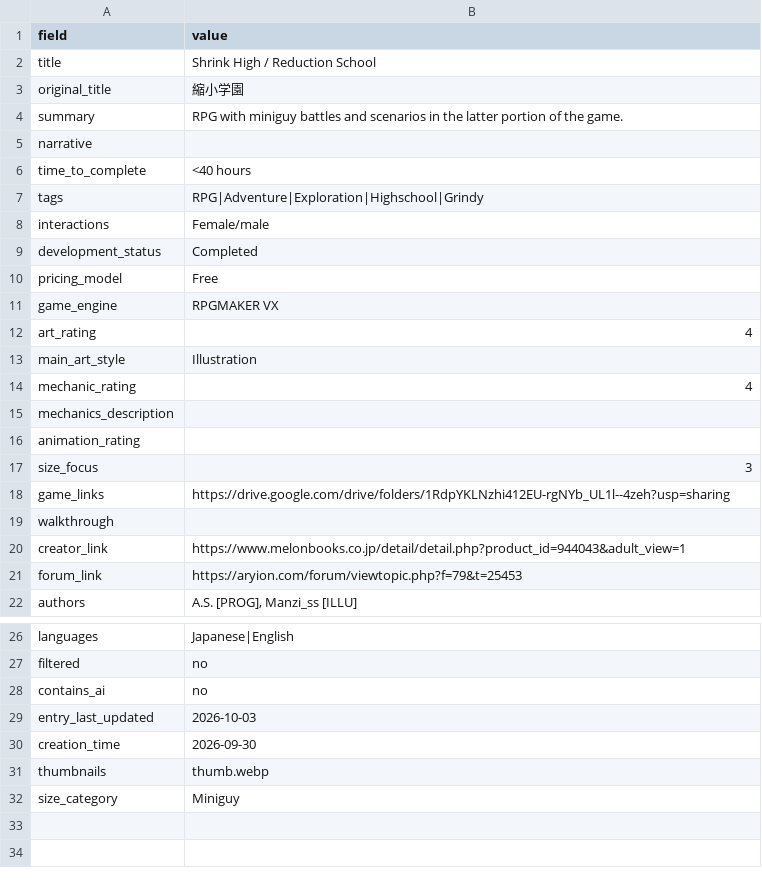
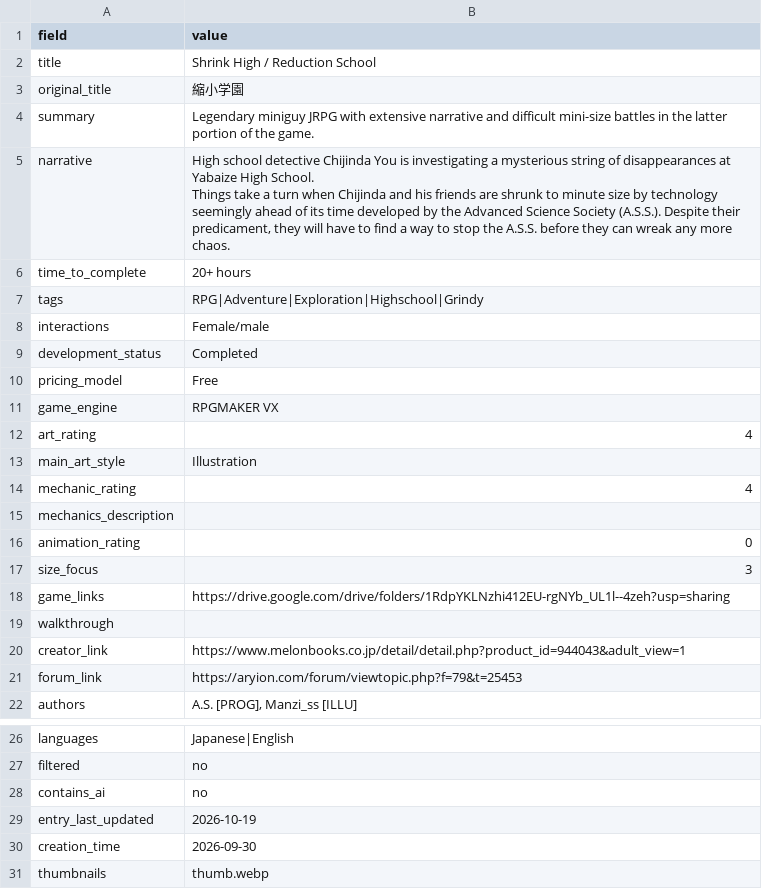
Before and after one commit to artsketter/size-game-index-content, a CSV file: games/shrink-high-reduction-school/game.csv, drawn as a sheet; only a part is shown, gaps mark what is left out; the shorter side is filled out with more unchanged rows.

```diff
--- a/games/shrink-high-reduction-school/game.csv
+++ b/games/shrink-high-reduction-school/game.csv
@@ -3,5 +3,6 @@ title,Shrink High / Reduction School
 original_title,縮小学園
-summary,RPG with miniguy battles and scenarios in the latter portion of the game.
-narrative,
-time_to_complete,<40 hours
+summary,Legendary miniguy JRPG with extensive narrative and difficult mini-size battles in the latter portion of the game.
+narrative,"High school detective Chijinda You is investigating a mysterious string of disappearances at Yabaize High School.
+Things take a turn when Chijinda and his friends are shrunk to minute size by technology seemingly ahead of its time developed by the Advanced Science Society (A.S.S.). Despite their predicament, they will have to find a way to stop the A.S.S. before they can wreak any more chaos."
+time_to_complete,20+ hours
 tags,RPG|Adventure|Exploration|Highschool|Grindy
@@ -15,3 +16,3 @@ mechanic_rating,4
 mechanics_description,
-animation_rating,
+animation_rating,0
 size_focus,3
@@ -28,3 +29,3 @@ filtered,no
 contains_ai,no
-entry_last_updated,2026-10-03
+entry_last_updated,2026-10-19
 creation_time,2026-09-30
```
Also changed, not shown: games/attack-of-the-size-queen/game.csv, games/glitter-invitation/game.csv, 10 other files.
